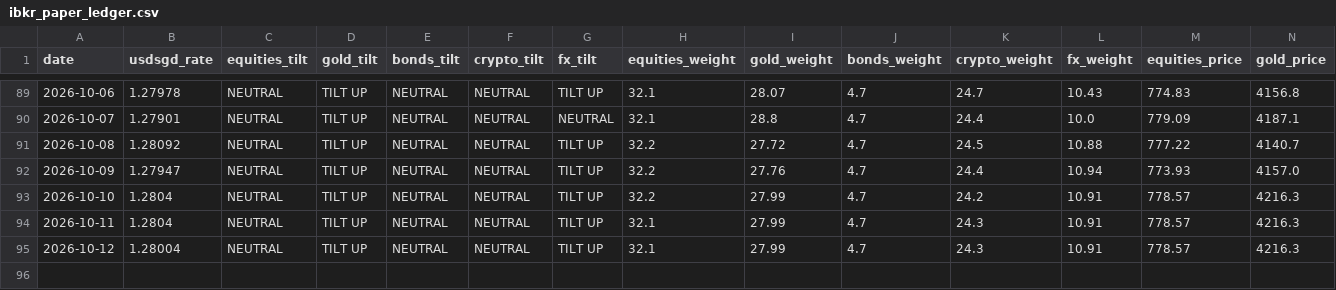
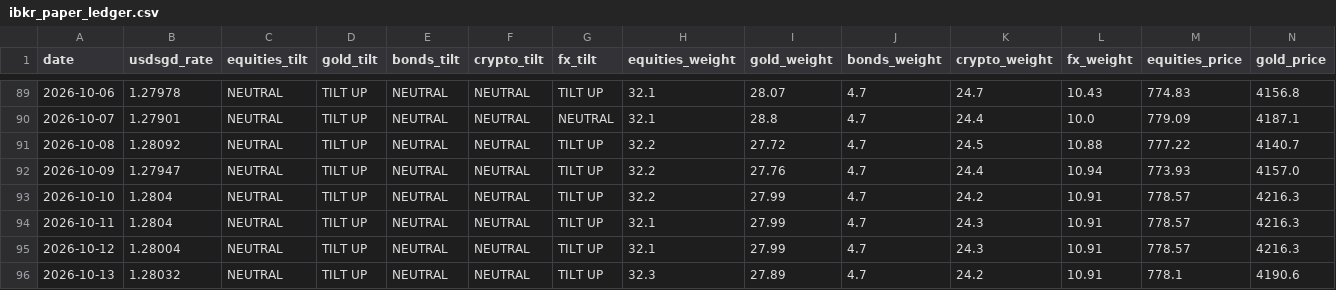
Before and after one commit to quantarram/quant-regime-research, a CSV file: notebooks/ibkr_paper_ledger.csv, drawn as a sheet; only a part is shown, gaps mark what is left out; rows hold the shown columns only; the diff names each change by its address in the sheet, - before the commit and + after, or states it on an @@ line.

```diff
--- a/notebooks/ibkr_paper_ledger.csv
+++ b/notebooks/ibkr_paper_ledger.csv
+row 96: 2026-10-13 | 1.28032 | NEUTRAL | TILT UP | NEUTRAL | NEUTRAL | TILT UP | 32.3 | 27.89 | 4.7 | 24.2 | 10.91 | 778.1 | 4190.6
```
Also changed, not shown: notebooks/football_betting/output/odds_history.csv, notebooks/gold_predictions.csv, 26 other files.
